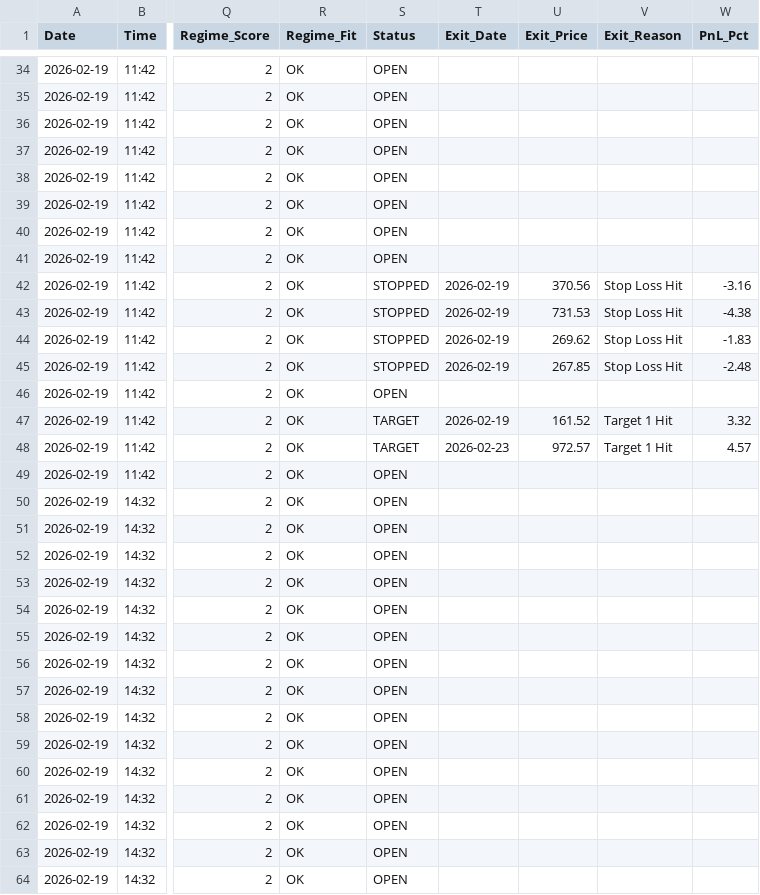
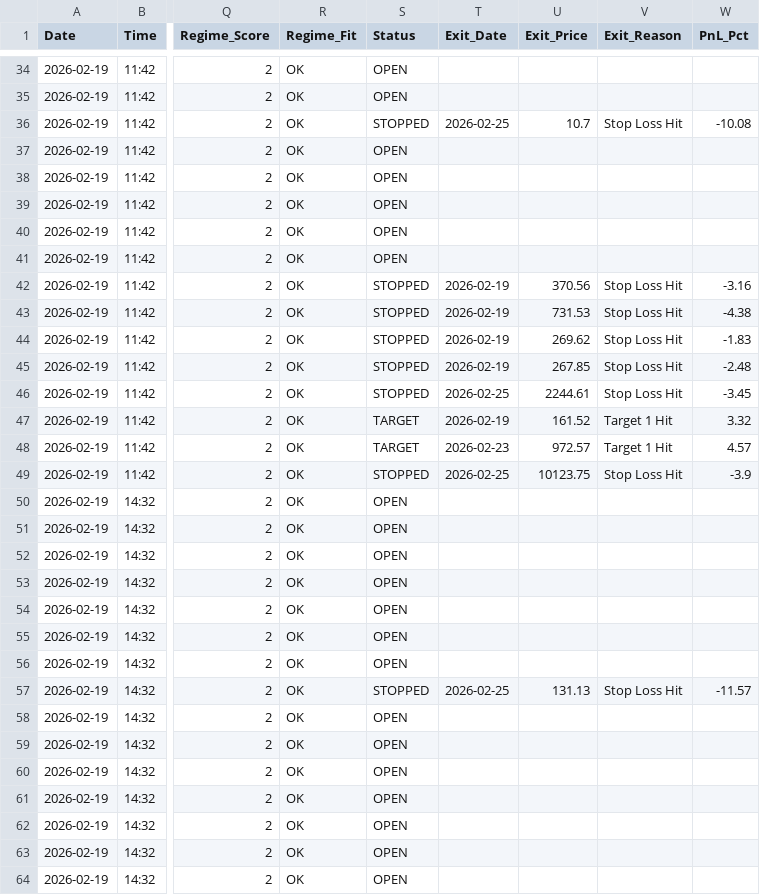
Before and after one commit to rishabhinai-netizen/nse202scanner, a CSV file: signals/2026-02-19_signals.csv, drawn as a sheet; only a part is shown, gaps mark what is left out; the diff names each change by its address in the sheet, - before the commit and + after, or states it on an @@ line.

Commit message:
📊 Auto-scan 2026-02-25 [intraday] — 85 signals

```diff
--- a/signals/2026-02-19_signals.csv
+++ b/signals/2026-02-19_signals.csv
-S36 (Status): OPEN
+S36 (Status): STOPPED
-T36 (Exit_Date): (empty)
+T36 (Exit_Date): 2026-02-25
-U36 (Exit_Price): (empty)
+U36 (Exit_Price): 10.7
-V36 (Exit_Reason): (empty)
+V36 (Exit_Reason): Stop Loss Hit
-W36 (PnL_Pct): (empty)
+W36 (PnL_Pct): -10.08
-S46 (Status): OPEN
+S46 (Status): STOPPED
-T46 (Exit_Date): (empty)
+T46 (Exit_Date): 2026-02-25
-U46 (Exit_Price): (empty)
+U46 (Exit_Price): 2244.61
-V46 (Exit_Reason): (empty)
+V46 (Exit_Reason): Stop Loss Hit
-W46 (PnL_Pct): (empty)
+W46 (PnL_Pct): -3.45
-S49 (Status): OPEN
+S49 (Status): STOPPED
-T49 (Exit_Date): (empty)
+T49 (Exit_Date): 2026-02-25
-U49 (Exit_Price): (empty)
+U49 (Exit_Price): 10123.75
-V49 (Exit_Reason): (empty)
+V49 (Exit_Reason): Stop Loss Hit
-W49 (PnL_Pct): (empty)
+W49 (PnL_Pct): -3.9
-S57 (Status): OPEN
+S57 (Status): STOPPED
-T57 (Exit_Date): (empty)
+T57 (Exit_Date): 2026-02-25
-U57 (Exit_Price): (empty)
+U57 (Exit_Price): 131.13
-V57 (Exit_Reason): (empty)
+V57 (Exit_Reason): Stop Loss Hit
-W57 (PnL_Pct): (empty)
+W57 (PnL_Pct): -11.57
```
Also changed, not shown: signals/2026-02-16_signals.csv, signals/2026-02-18_signals.csv, 7 other files.
